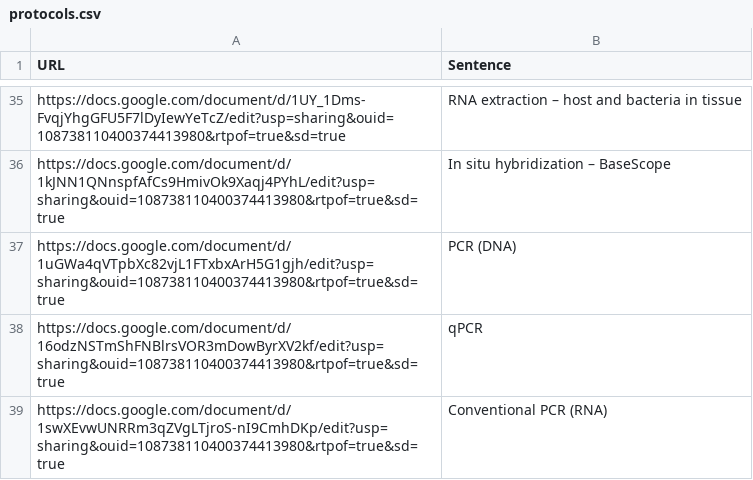
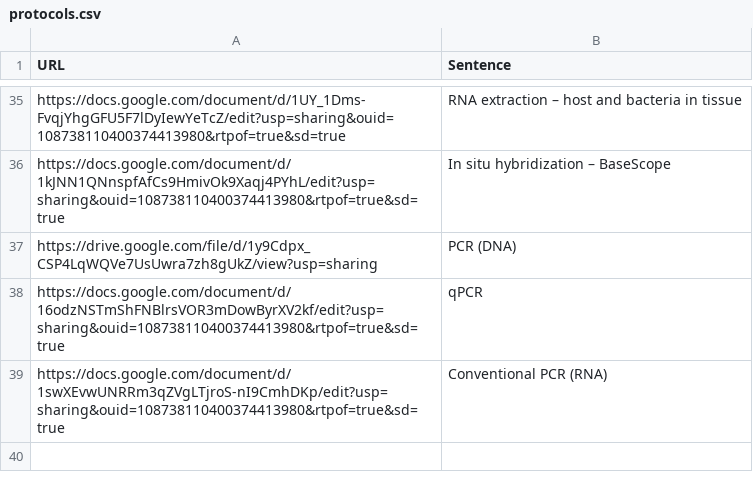
Before and after one commit to jmyslins/jmyslins.github.io, a CSV file: protocols.csv, drawn as a sheet; only a part is shown, gaps mark what is left out.

Commit message:
Update protocols.csv

```diff
--- a/protocols.csv
+++ b/protocols.csv
@@ -36,3 +36,3 @@ https://docs.google.com/document/d/1UY_1Dms-FvqjYhgGFU5F7lDyIewYeTcZ/edit?usp=sh
 https://docs.google.com/document/d/1kJNN1QNnspfAfCs9HmivOk9Xaqj4PYhL/edit?usp=sharing&ouid=108738110400374413980&rtpof=true&sd=true,In situ hybridization – BaseScope
-https://docs.google.com/document/d/1uGWa4qVTpbXc82vjL1FTxbxArH5G1gjh/edit?usp=sharing&ouid=108738110400374413980&rtpof=true&sd=true,PCR (DNA)
+https://drive.google.com/file/d/1y9Cdpx_CSP4LqWQVe7UsUwra7zh8gUkZ/view?usp=sharing,PCR (DNA)
 https://docs.google.com/document/d/16odzNSTmShFNBlrsVOR3mDowByrXV2kf/edit?usp=sharing&ouid=108738110400374413980&rtpof=true&sd=true,qPCR
```
